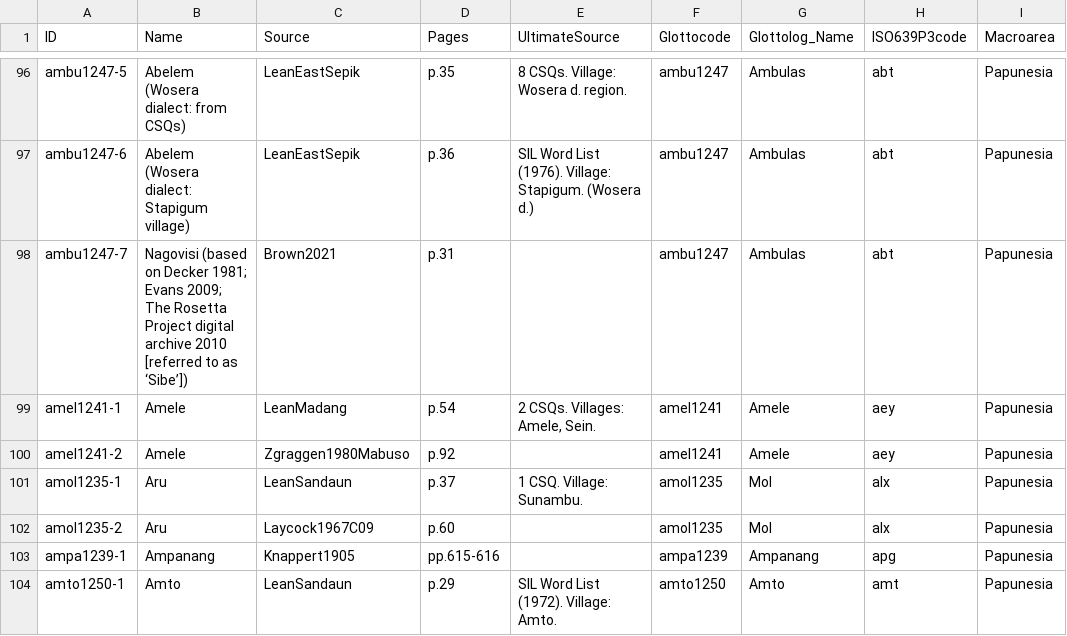
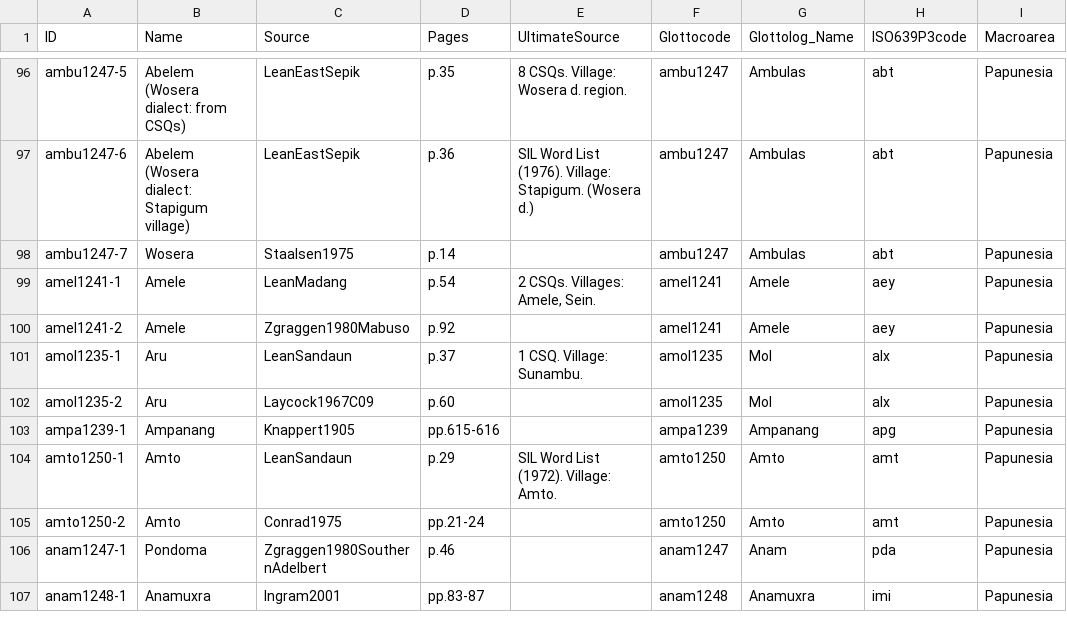
Before and after one commit to numeralbank/barlowpacific, a CSV file: etc/languages.csv, drawn as a sheet; only a part is shown, gaps mark what is left out; the shorter side is filled out with more unchanged rows; the diff names each change by its address in the sheet, - before the commit and + after, or states it on an @@ line.

Commit message:
Fixed typo

```diff
--- a/etc/languages.csv
+++ b/etc/languages.csv
-B98 (Name): Nagovisi (based on Decker 1981; Evans 2009; The Rosetta Project digital archive 2010 [referred to as ‘Sibe’])
+B98 (Name): Wosera
-C98 (Source): Brown2021
+C98 (Source): Staalsen1975
-D98 (Pages): p.31
+D98 (Pages): p.14
```
